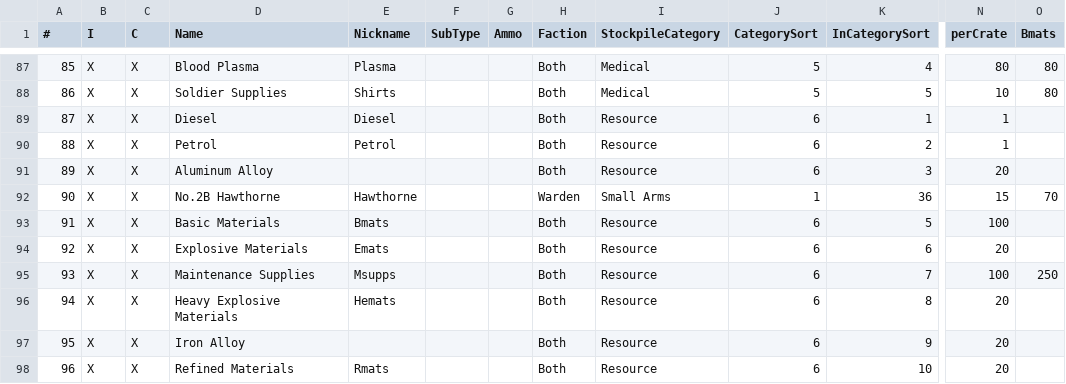
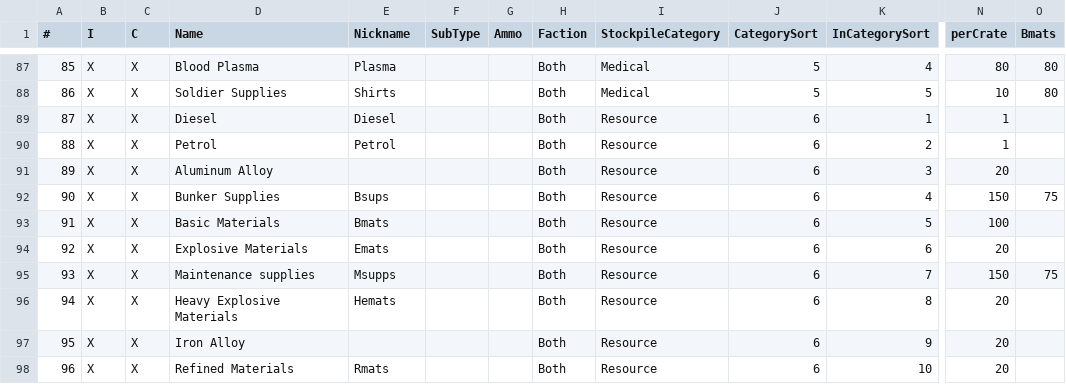
Before and after one commit to tehruttiger/Stockpiler, a CSV file: ItemNumbering.csv, drawn as a sheet; only a part is shown, gaps mark what is left out; the diff covers the shown part only; the diff names each change by its address in the sheet, - before the commit and + after, or states it on an @@ line.

```diff
--- a/ItemNumbering.csv
+++ b/ItemNumbering.csv
-D92 (Name): No.2B Hawthorne
+D92 (Name): Bunker Supplies
-E92 (Nickname): Hawthorne
+E92 (Nickname): Bsups
-H92 (Faction): Warden
+H92 (Faction): Both
-I92 (StockpileCategory): Small Arms
+I92 (StockpileCategory): Resource
-J92 (CategorySort): 1
+J92 (CategorySort): 6
-K92 (InCategorySort): 36
+K92 (InCategorySort): 4
-N92 (perCrate): 15
+N92 (perCrate): 150
-O92 (Bmats): 70
+O92 (Bmats): 75
-D95 (Name): Maintenance Supplies
+D95 (Name): Maintenance supplies
-N95 (perCrate): 100
+N95 (perCrate): 150
-O95 (Bmats): 250
+O95 (Bmats): 75
```
Also changed, not shown: 3 added rows, 1 removed row, 26 edited cells and row numbers in column A elsewhere in this file, 13 other files.
